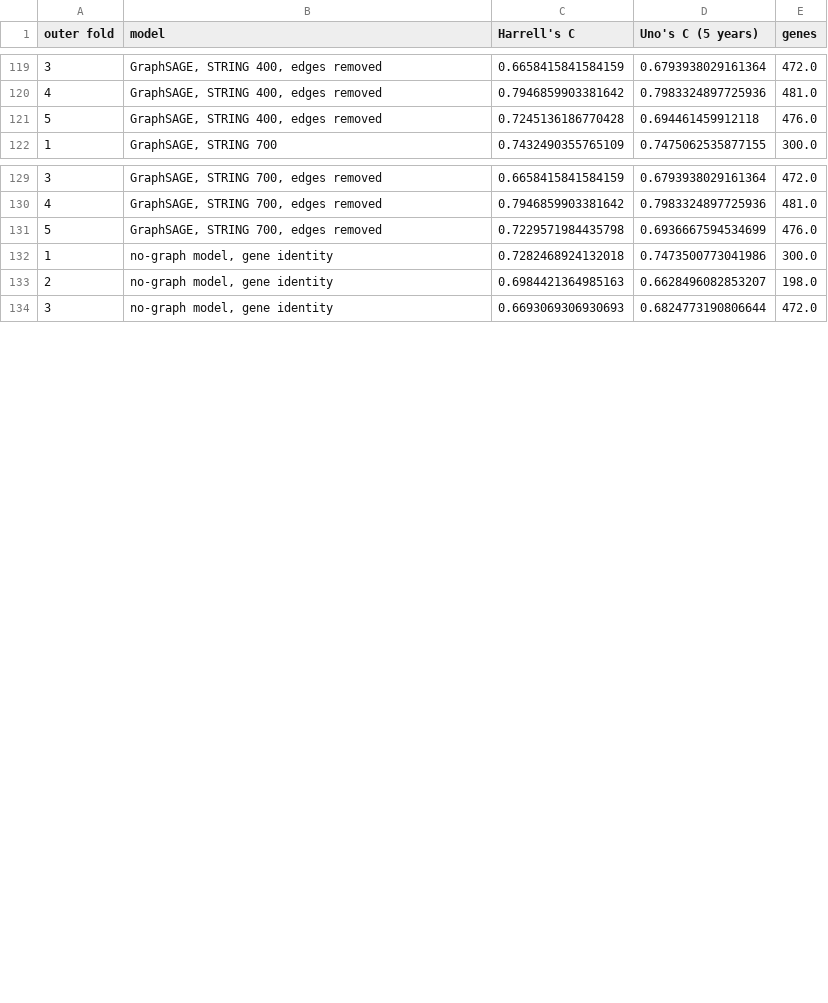
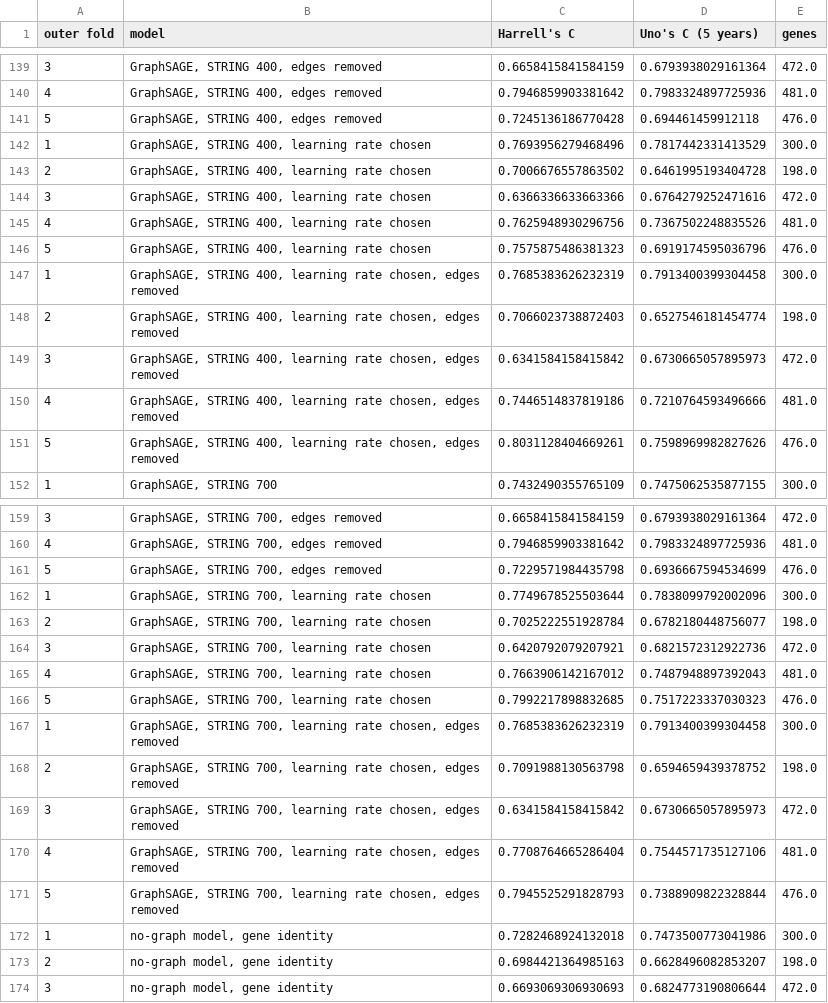
Before and after one commit to ELDERGARLIC/cancer-prognosis-prediction, a CSV file: results/03_pipeline/comparison_by_fold.csv, drawn as a sheet; only a part is shown, gaps mark what is left out; the diff covers the shown part only.

```diff
--- a/results/03_pipeline/comparison_by_fold.csv
+++ b/results/03_pipeline/comparison_by_fold.csv
@@ -121,2 +141,12 @@ outer fold,model,Harrell's C,Uno's C (5 years),genes
 5,"GraphSAGE, STRING 400, edges removed",0.7245136186770428,0.694461459912118,476.0
+1,"GraphSAGE, STRING 400, learning rate chosen",0.7693956279468496,0.7817442331413529,300.0
+2,"GraphSAGE, STRING 400, learning rate chosen",0.7006676557863502,0.6461995193404728,198.0
+3,"GraphSAGE, STRING 400, learning rate chosen",0.6366336633663366,0.6764279252471616,472.0
+4,"GraphSAGE, STRING 400, learning rate chosen",0.7625948930296756,0.7367502248835526,481.0
+5,"GraphSAGE, STRING 400, learning rate chosen",0.7575875486381323,0.6919174595036796,476.0
+1,"GraphSAGE, STRING 400, learning rate chosen, edges removed",0.7685383626232319,0.7913400399304458,300.0
+2,"GraphSAGE, STRING 400, learning rate chosen, edges removed",0.7066023738872403,0.6527546181454774,198.0
+3,"GraphSAGE, STRING 400, learning rate chosen, edges removed",0.6341584158415842,0.6730665057895973,472.0
+4,"GraphSAGE, STRING 400, learning rate chosen, edges removed",0.7446514837819186,0.7210764593496666,481.0
+5,"GraphSAGE, STRING 400, learning rate chosen, edges removed",0.8031128404669261,0.7598969982827626,476.0
 1,"GraphSAGE, STRING 700",0.7432490355765109,0.7475062535877155,300.0
@@ -131,2 +161,12 @@ outer fold,model,Harrell's C,Uno's C (5 years),genes
 5,"GraphSAGE, STRING 700, edges removed",0.7229571984435798,0.6936667594534699,476.0
+1,"GraphSAGE, STRING 700, learning rate chosen",0.7749678525503644,0.7838099792002096,300.0
+2,"GraphSAGE, STRING 700, learning rate chosen",0.7025222551928784,0.6782180448756077,198.0
+3,"GraphSAGE, STRING 700, learning rate chosen",0.6420792079207921,0.6821572312922736,472.0
+4,"GraphSAGE, STRING 700, learning rate chosen",0.7663906142167012,0.7487948897392043,481.0
+5,"GraphSAGE, STRING 700, learning rate chosen",0.7992217898832685,0.7517223337030323,476.0
+1,"GraphSAGE, STRING 700, learning rate chosen, edges removed",0.7685383626232319,0.7913400399304458,300.0
+2,"GraphSAGE, STRING 700, learning rate chosen, edges removed",0.7091988130563798,0.6594659439378752,198.0
+3,"GraphSAGE, STRING 700, learning rate chosen, edges removed",0.6341584158415842,0.6730665057895973,472.0
+4,"GraphSAGE, STRING 700, learning rate chosen, edges removed",0.7708764665286404,0.7544571735127106,481.0
+5,"GraphSAGE, STRING 700, learning rate chosen, edges removed",0.7945525291828793,0.7388909822328844,476.0
 1,"no-graph model, gene identity",0.7282468924132018,0.7473500773041986,300.0
```
Also changed, not shown: 20 added rows elsewhere in this file, results/03_pipeline/comparison_paired.csv, 3 other files.
